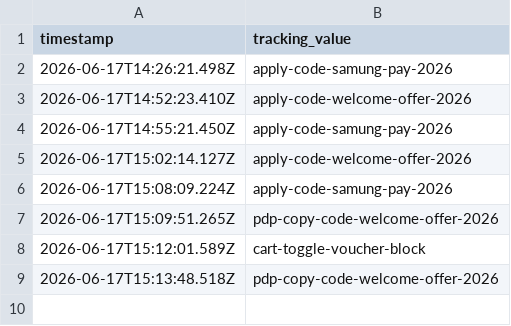
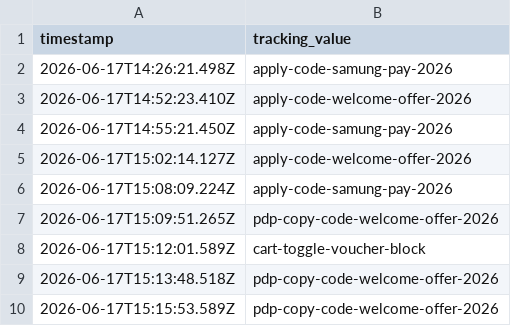
Before and after one commit to raymondwoocheil/sehk-ins-promo-track, a CSV file: data/clicks.csv, drawn as a sheet.

```diff
--- a/data/clicks.csv
+++ b/data/clicks.csv
@@ -9 +9,2 @@ timestamp,tracking_value
 2026-06-17T15:13:48.518Z,pdp-copy-code-welcome-offer-2026
+2026-06-17T15:15:53.589Z,pdp-copy-code-welcome-offer-2026
```
